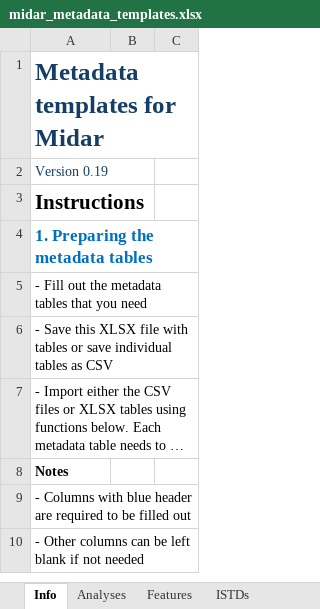
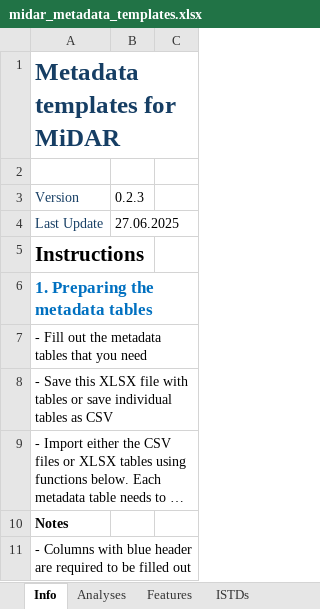
Before and after one commit to SLINGhub/midar, an Excel workbook: inst/extdata/midar_metadata_templates.xlsx, sheet Info, drawn as a sheet; only a part is shown; the shorter side is filled out with more unchanged rows; long unchanged cells end in …; values as stored, in another font and other column widths than the file's, no borders; table styles not drawn; the diff names each change by its address in the sheet, - before the commit and + after, or states it on an @@ line.

Commit message:
support exclude QC data points

```diff
--- a/inst/extdata/midar_metadata_templates.xlsx (sheet Info)
+++ b/inst/extdata/midar_metadata_templates.xlsx (sheet Info)
-A1: Metadata templates for Midar
+A1: Metadata templates for MiDAR
-A2: Version 0.19
+A2: (empty)
+row 3: Version | 0.2.3
+row 4: Last Update | 27.06.2025
```
Also changed, not shown: sheet QCconcentrations, inst/extdata/metadata_msorganiser_template.xlsm.
